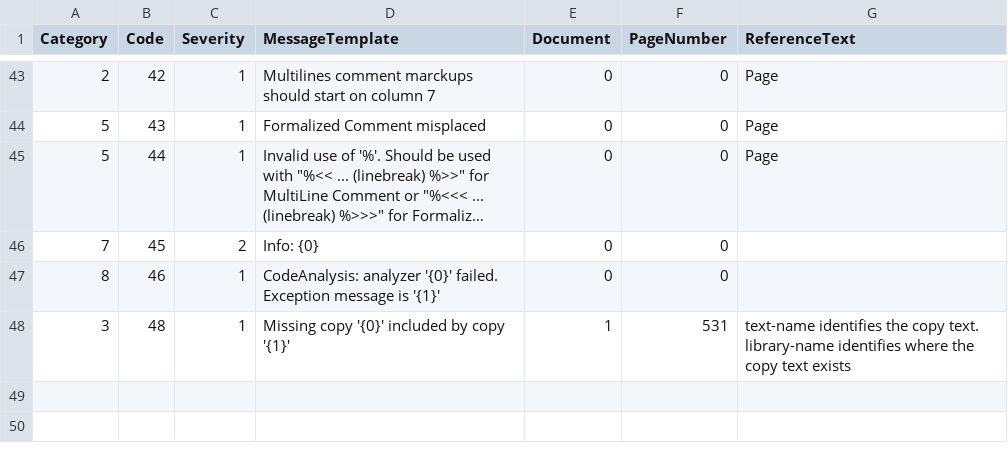
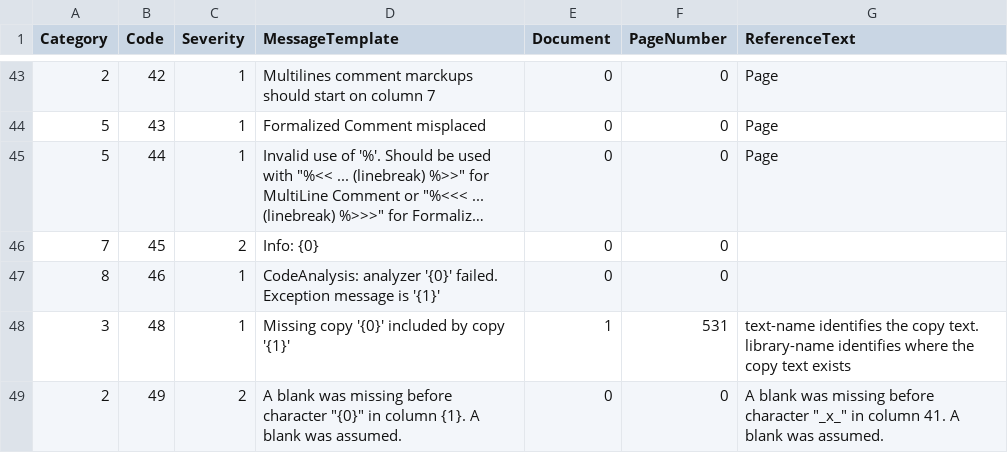
Before and after one commit to TypeCobolTeam/TypeCobol, a CSV file: TypeCobol/Compiler/Diagnostics/Resources/DiagnosticMessages.csv, drawn as a sheet; only a part is shown, gaps mark what is left out; long unchanged cells end in ….

Commit message:
WI #1899 Emit warning diagnostic when no space after dot

```diff
--- a/TypeCobol/Compiler/Diagnostics/Resources/DiagnosticMessages.csv
+++ b/TypeCobol/Compiler/Diagnostics/Resources/DiagnosticMessages.csv
@@ -48 +48,2 @@ Category;Code;Severity;MessageTemplate;Document;PageNumber;ReferenceText
 3;48;1;Missing copy '{0}' included by copy '{1}';1;531;text-name identifies the copy text. library-name identifies where the copy text exists
+2;49;2;A blank was missing before character "{0}" in column {1}. A blank was assumed.;0;0;A blank was missing before character "_x_" in column 41. A blank was assumed.
```
Also changed, not shown: 6 other files.
